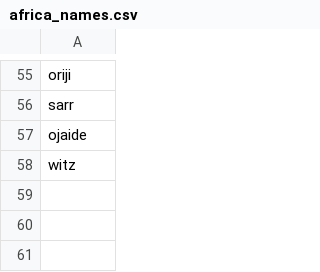
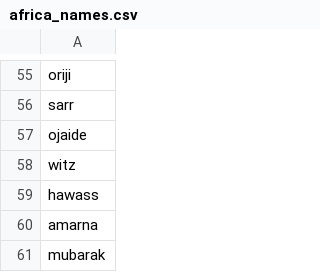
Before and after one commit to TamatiB/restitution_africa2021, a CSV file: notebooks/africa_names.csv, drawn as a sheet; only a part is shown, gaps mark what is left out; the diff names each change by its address in the sheet, - before the commit and + after, or states it on an @@ line.

Commit message:
saved figures and names lists

```diff
--- a/notebooks/africa_names.csv
+++ b/notebooks/africa_names.csv
+row 59: hawass
+row 60: amarna
+row 61: mubarak
```
Also changed, not shown: 43 other files.
